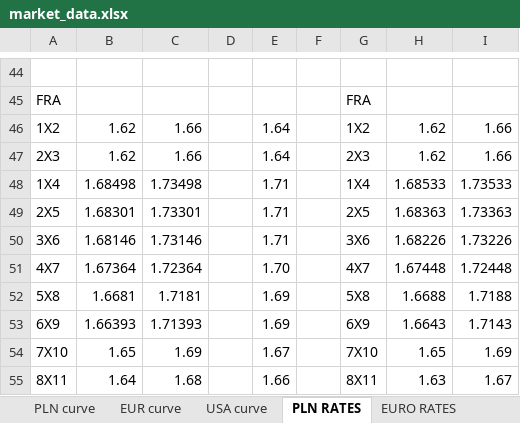
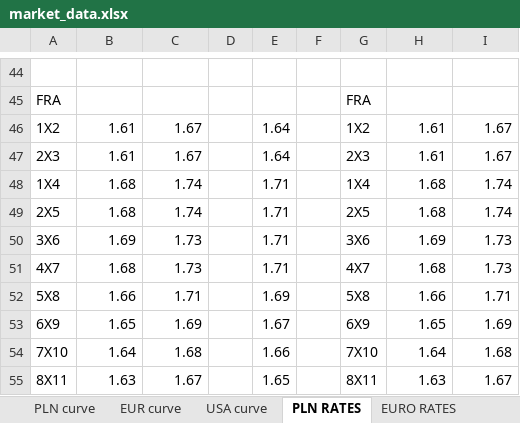
Before and after one commit to ArturWrobel/liquidity-manager, an Excel workbook: media/market_data.xlsx, sheet PLN RATES, drawn as a sheet; only a part is shown, gaps mark what is left out; values as stored, in another font and other column widths than the file's, no borders; removed rows and columns are numbered as before the commit, all else as after; the diff covers the shown part only; the diff names each change by its address in the sheet, - before the commit and + after, or states it on an @@ line.

```diff
--- a/media/market_data.xlsx (sheet PLN RATES)
+++ b/media/market_data.xlsx (sheet PLN RATES)
-B46:B47: 1.62
+B46:B47: 1.61
-C46:C47: 1.66
+C46:C47: 1.67
-H46:H47: 1.62
+H46:H47: 1.61
-I46:I47: 1.66
+I46:I47: 1.67
-B48: 1.68498
+B48: 1.68
-C48: 1.73498
+C48: 1.74
-H48: 1.68533
+H48: 1.68
-I48: 1.73533
+I48: 1.74
-B49: 1.68301
+B49: 1.68
-C49: 1.73301
+C49: 1.74
-H49: 1.68363
+H49: 1.68
-I49: 1.73363
+I49: 1.74
-B50: 1.68146
+B50: 1.69
-C50: 1.73146
+C50: 1.73
-H50: 1.68226
+H50: 1.69
-I50: 1.73226
+I50: 1.73
-row 51: 4X7 | 1.67364 | 1.72364 |  | 1.70 |  | 4X7 | 1.67448 | 1.72448
+row 51: 4X7 | 1.68 | 1.73 |  | 1.71 |  | 4X7 | 1.68 | 1.73
-B52: 1.6681
+B52: 1.66
-C52: 1.7181
+C52: 1.71
-H52: 1.6688
+H52: 1.66
-I52: 1.7188
+I52: 1.71
-row 53: 6X9 | 1.66393 | 1.71393 |  | 1.69 |  | 6X9 | 1.6643 | 1.7143
-A53: 7X10
+A53: 6X9
-G53: 7X10
+G53: 6X9
+row 54: 7X10 | 1.64 | 1.68 |  | 1.66 |  | 7X10 | 1.64 | 1.68
-B55: 1.64
+B55: 1.63
-C55: 1.68
+C55: 1.67
-E55: 1.66
+E55: 1.65
```
Also changed, not shown: 21 added rows, 21 removed rows and 32 edited cells elsewhere in this sheet, sheet EURO RATES, sheet FX PLN, sheet USD RATES, sheet USA curve, sheet EUR curve, sheet PLN curve, formulas that keep their value, 1 other file.
